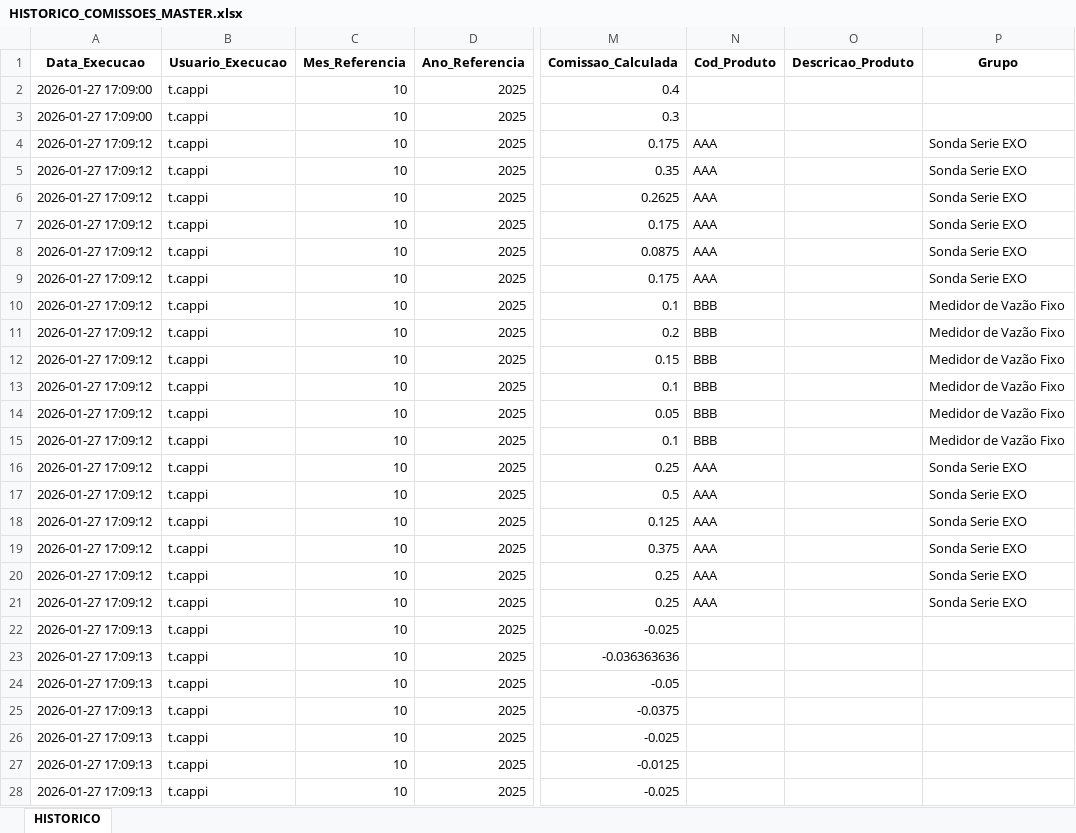
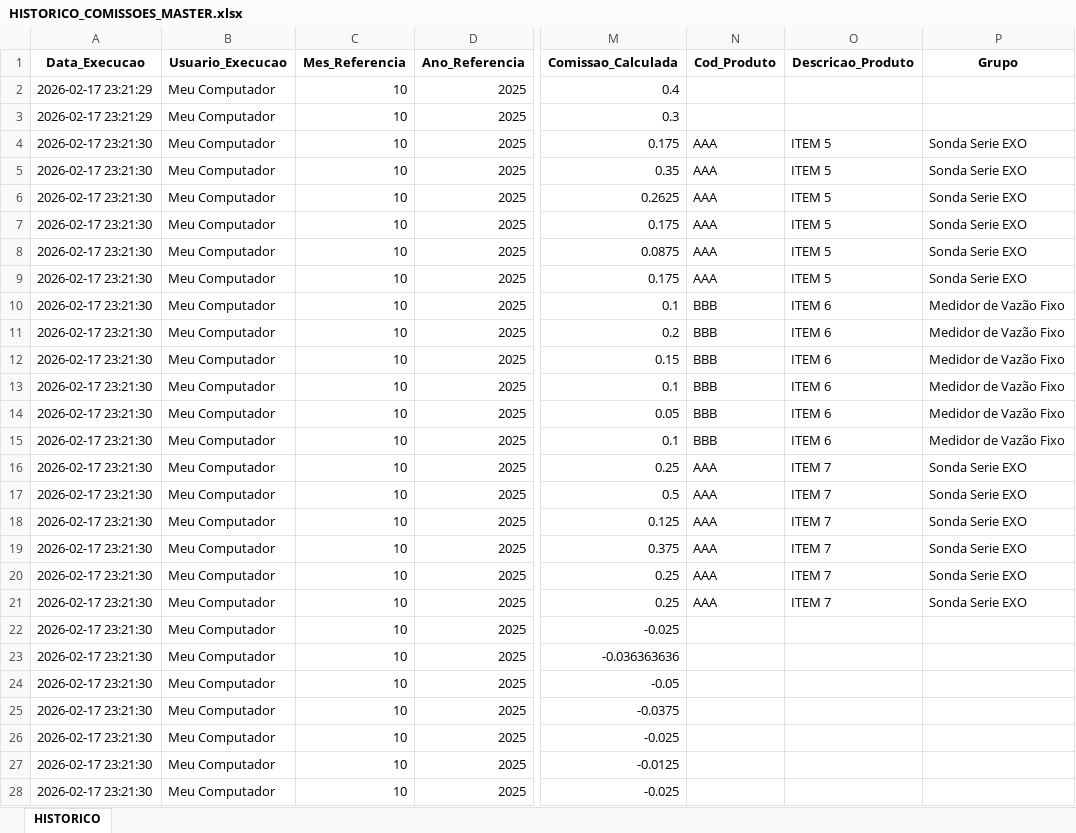
Before and after one commit to tiago-cappi/PROJETO_COMISSOES_V2, an Excel workbook: data/banco_dados/HISTORICO_COMISSOES_MASTER.xlsx, sheet HISTORICO, drawn as a sheet; only a part is shown, gaps mark what is left out; values as stored, in another font and other column widths than the file's, no borders; the diff covers the shown part only; the diff names each change by its address in the sheet, - before the commit and + after, or states it on an @@ line.

```diff
--- a/data/banco_dados/HISTORICO_COMISSOES_MASTER.xlsx (sheet HISTORICO)
+++ b/data/banco_dados/HISTORICO_COMISSOES_MASTER.xlsx (sheet HISTORICO)
-A2:A3 (Data_Execucao): 2026-01-27 17:09:00
+A2:A3 (Data_Execucao): 2026-02-17 23:21:29
-B2:B28 (Usuario_Execucao): t.cappi
+B2:B28 (Usuario_Execucao): Meu Computador
-A4:A21 (Data_Execucao): 2026-01-27 17:09:12
+A4:A21 (Data_Execucao): 2026-02-17 23:21:30
-O4:O9 (Descricao_Produto): (empty)
+O4:O9 (Descricao_Produto): ITEM 5
-O10:O15 (Descricao_Produto): (empty)
+O10:O15 (Descricao_Produto): ITEM 6
-O16:O21 (Descricao_Produto): (empty)
+O16:O21 (Descricao_Produto): ITEM 7
-A22:A28 (Data_Execucao): 2026-01-27 17:09:13
+A22:A28 (Data_Execucao): 2026-02-17 23:21:30
```
Also changed, not shown: 14 edited cells elsewhere in this sheet, Calculo_Comissoes_10_2025.xlsx, Conversões.xlsx, 45 other files.
